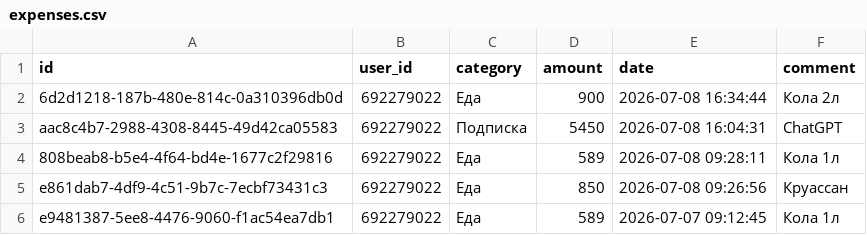
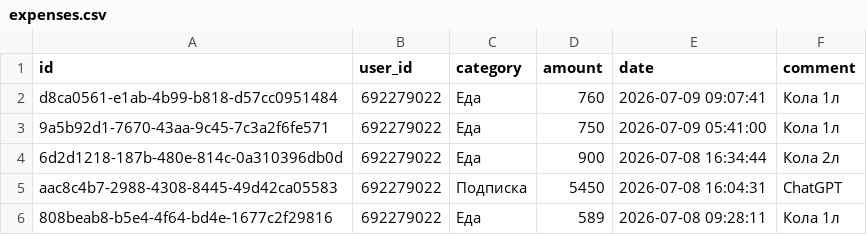
Before and after one commit to IbnRasAl-Fakih/eshygyn_file, a CSV file: expenses.csv, drawn as a sheet; only a part is shown; the shorter side is filled out with more unchanged rows.

Commit message:
Update export 2026-07-09 18:00:01 UTC

```diff
--- a/expenses.csv
+++ b/expenses.csv
@@ -1,2 +1,4 @@
 id,user_id,category,amount,date,comment
+d8ca0561-e1ab-4b99-b818-d57cc0951484,692279022,Еда,760,2026-07-09 09:07:41,Кола 1л
+9a5b92d1-7670-43aa-9c45-7c3a2f6fe571,692279022,Еда,750,2026-07-09 05:41:00,Кола 1л
 6d2d1218-187b-480e-814c-0a310396db0d,692279022,Еда,900,2026-07-08 16:34:44,Кола 2л
```
